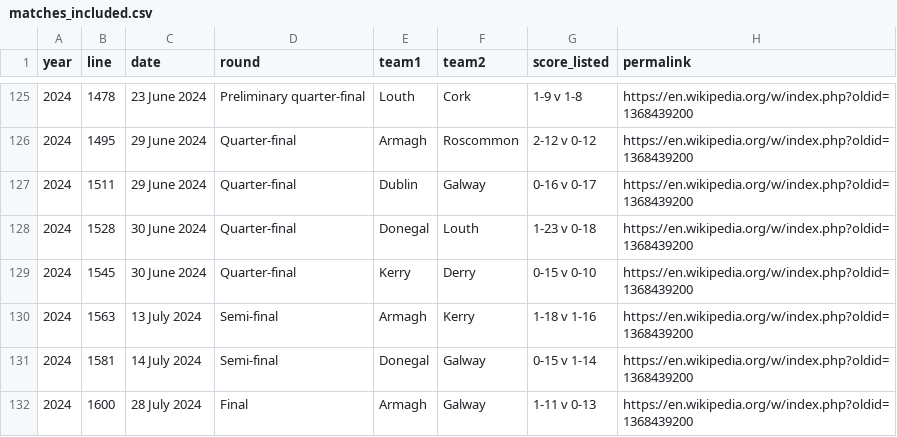
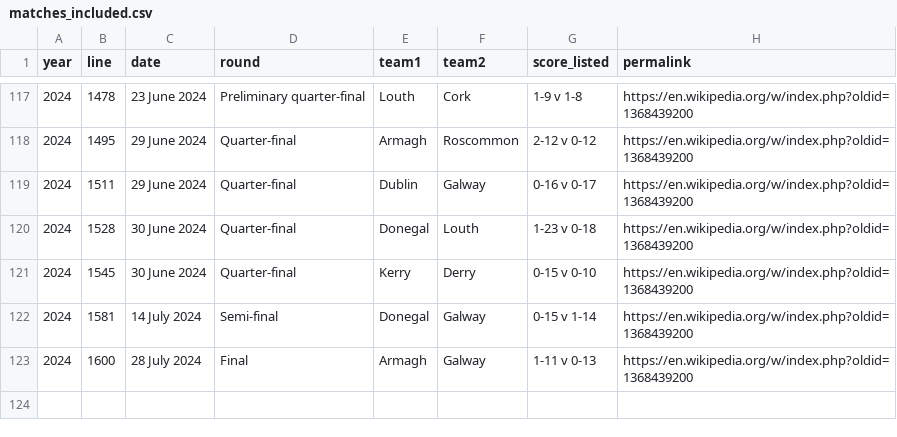
Before and after one commit to gsonego/gaa-match-report-generation, a CSV file: data/processed/matches_included.csv, drawn as a sheet; only a part is shown, gaps mark what is left out; the diff covers the shown part only.

```diff
--- a/data/processed/matches_included.csv
+++ b/data/processed/matches_included.csv
@@ -129,3 +121,2 @@ year,line,date,round,team1,team2,score_listed,permalink
 2024,1545,30 June 2024,Quarter-final,Kerry,Derry,0-15 v 0-10,https://en.wikipedia.org/w/index.php?oldid=1368439200
-2024,1563,13 July 2024,Semi-final,Armagh,Kerry,1-18 v 1-16,https://en.wikipedia.org/w/index.php?oldid=1368439200
 2024,1581,14 July 2024,Semi-final,Donegal,Galway,0-15 v 1-14,https://en.wikipedia.org/w/index.php?oldid=1368439200
```
Also changed, not shown: 8 removed rows elsewhere in this file, data/processed/matches_exclusions.csv, notebooks/figures/eda_coverage.csv, 16 other files.
